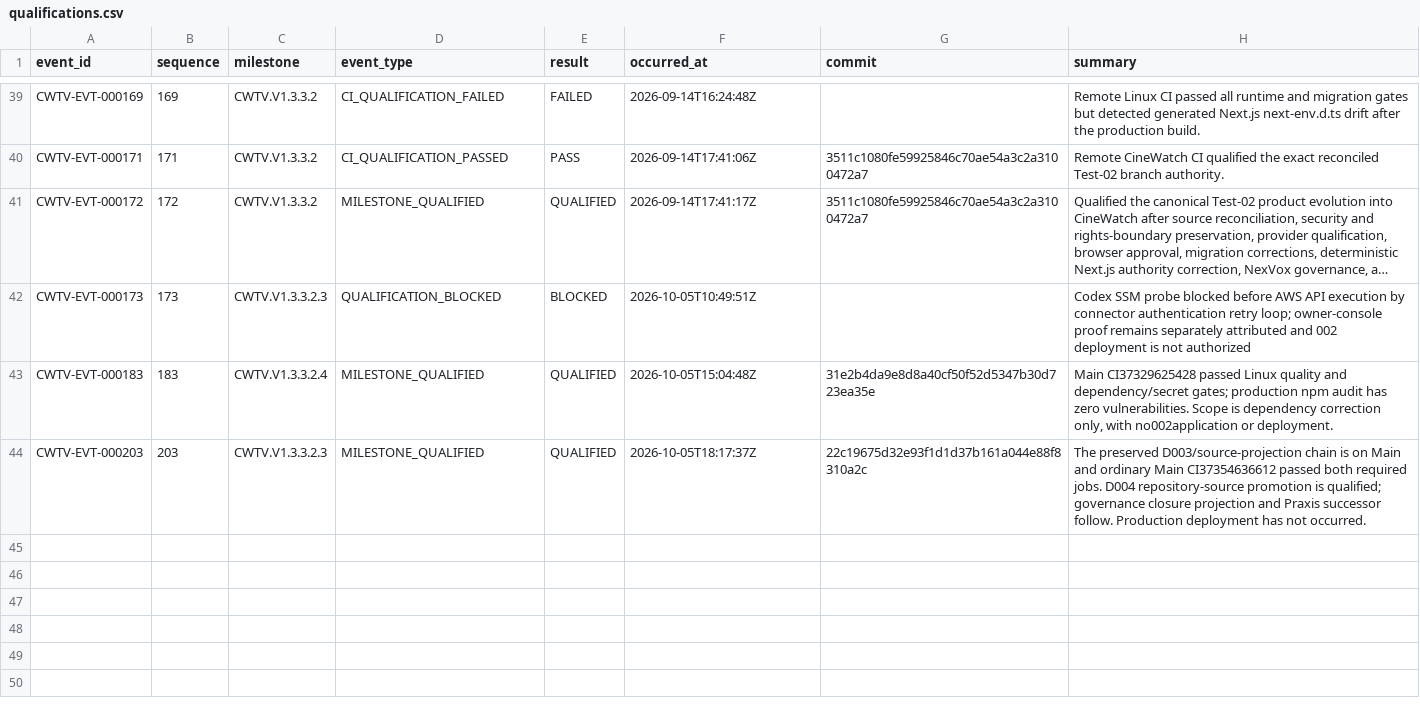
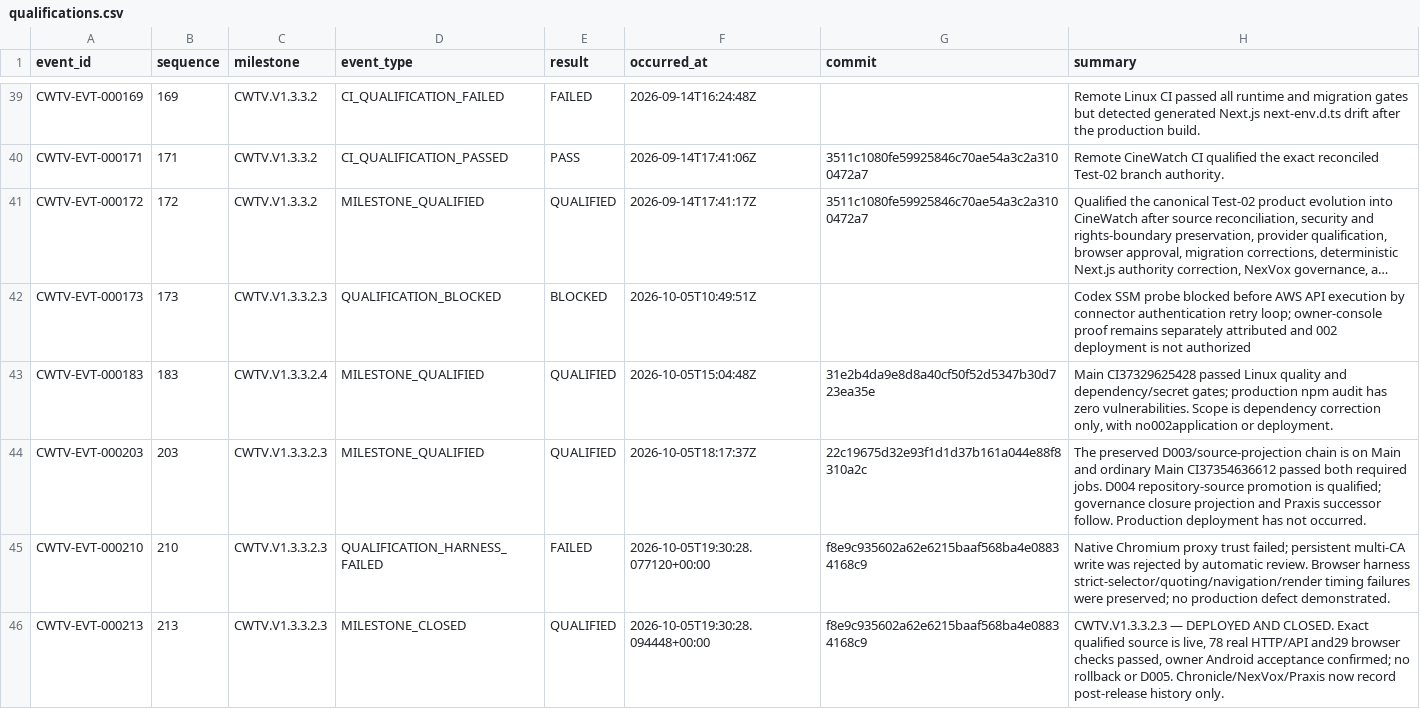
Before and after one commit to Asleki/cinewatch-tv, a CSV file: nexvox/engineering/datasets/qualifications.csv, drawn as a sheet; only a part is shown, gaps mark what is left out; long unchanged cells end in ….

```diff
--- a/nexvox/engineering/datasets/qualifications.csv
+++ b/nexvox/engineering/datasets/qualifications.csv
@@ -44 +44,3 @@ CWTV-EVT-000183,183,CWTV.V1.3.3.2.4,MILESTONE_QUALIFIED,QUALIFIED,2026-10-05T15:
 CWTV-EVT-000203,203,CWTV.V1.3.3.2.3,MILESTONE_QUALIFIED,QUALIFIED,2026-10-05T18:17:37Z,22c19675d32e93f1d1d37b161a044e88f8310a2c,The preserved D003/source-projection chain is on Main and ordinary Main CI37354636612 passed both required jobs. D004 repository-source promotion is qualified; governance closure projection and Praxis successor follow. Production deployment has not occurred.
+CWTV-EVT-000210,210,CWTV.V1.3.3.2.3,QUALIFICATION_HARNESS_FAILED,FAILED,2026-10-05T19:30:28.077120+00:00,f8e9c935602a62e6215baaf568ba4e08834168c9,Native Chromium proxy trust failed; persistent multi-CA write was rejected by automatic review. Browser harness strict-selector/quoting/navigation/render timing failures were preserved; no production defect demonstrated.
+CWTV-EVT-000213,213,CWTV.V1.3.3.2.3,MILESTONE_CLOSED,QUALIFIED,2026-10-05T19:30:28.094448+00:00,f8e9c935602a62e6215baaf568ba4e08834168c9,"CWTV.V1.3.3.2.3 — DEPLOYED AND CLOSED. Exact qualified source is live, 78 real HTTP/API and29 browser checks passed, owner Android acceptance confirmed; no rollback or D005. Chronicle/NexVox/Praxis now record post-release history only."
```
Also changed, not shown: nexvox/engineering/datasets/commit-changes.csv, nexvox/engineering/datasets/commits.csv, 16 other files.
